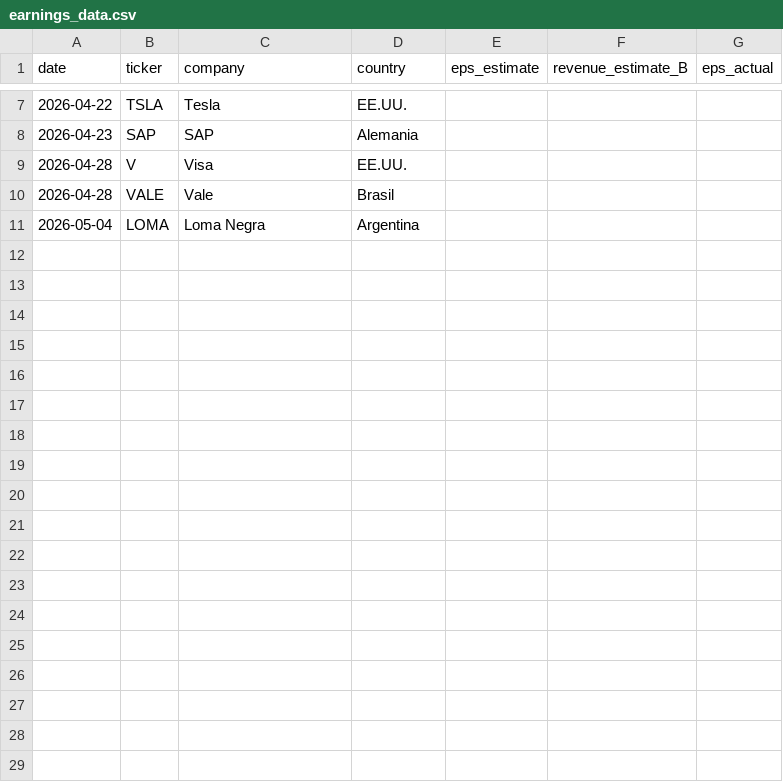
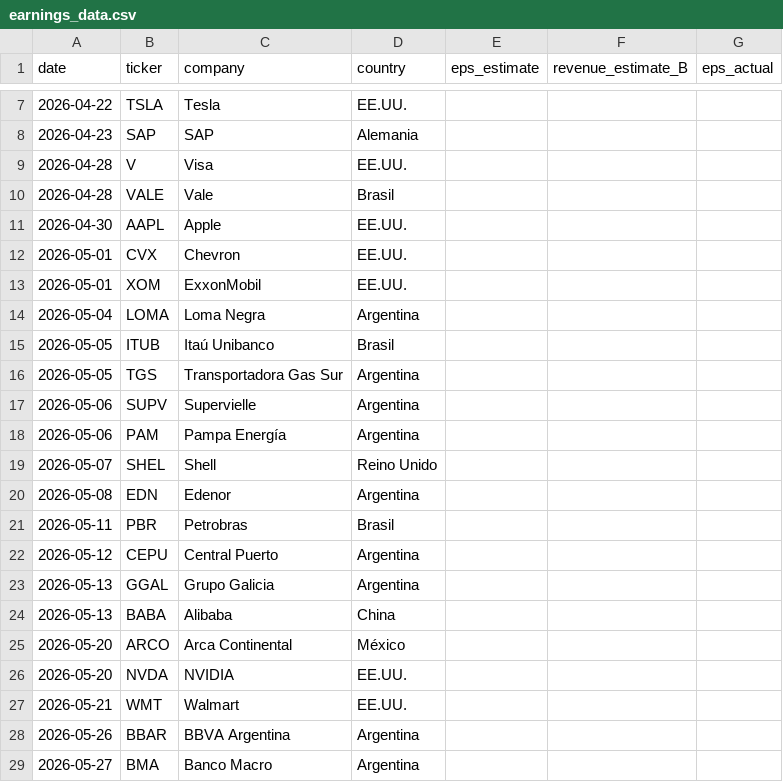
Before and after one commit to garciaborgheslautaro/acavalores-monitor-macro, a CSV file: data/earnings_data.csv, drawn as a sheet; only a part is shown, gaps mark what is left out; the diff covers the shown part only.

```diff
--- a/data/earnings_data.csv
+++ b/data/earnings_data.csv
@@ -10,2 +10,20 @@ date,ticker,company,country,eps_estimate,revenue_estimate_B,eps_actual
 2026-04-28,VALE,Vale,Brasil,,,
+2026-04-30,AAPL,Apple,EE.UU.,,,
+2026-05-01,CVX,Chevron,EE.UU.,,,
+2026-05-01,XOM,ExxonMobil,EE.UU.,,,
 2026-05-04,LOMA,Loma Negra,Argentina,,,
+2026-05-05,ITUB,Itaú Unibanco,Brasil,,,
+2026-05-05,TGS,Transportadora Gas Sur,Argentina,,,
+2026-05-06,SUPV,Supervielle,Argentina,,,
+2026-05-06,PAM,Pampa Energía,Argentina,,,
+2026-05-07,SHEL,Shell,Reino Unido,,,
+2026-05-08,EDN,Edenor,Argentina,,,
+2026-05-11,PBR,Petrobras,Brasil,,,
+2026-05-12,CEPU,Central Puerto,Argentina,,,
+2026-05-13,GGAL,Grupo Galicia,Argentina,,,
+2026-05-13,BABA,Alibaba,China,,,
+2026-05-20,ARCO,Arca Continental,México,,,
+2026-05-20,NVDA,NVIDIA,EE.UU.,,,
+2026-05-21,WMT,Walmart,EE.UU.,,,
+2026-05-26,BBAR,BBVA Argentina,Argentina,,,
+2026-05-27,BMA,Banco Macro,Argentina,,,
```
Also changed, not shown: 13 added rows elsewhere in this file, data/bcra_data.csv, data/dolar_data.csv, 3 other files.
